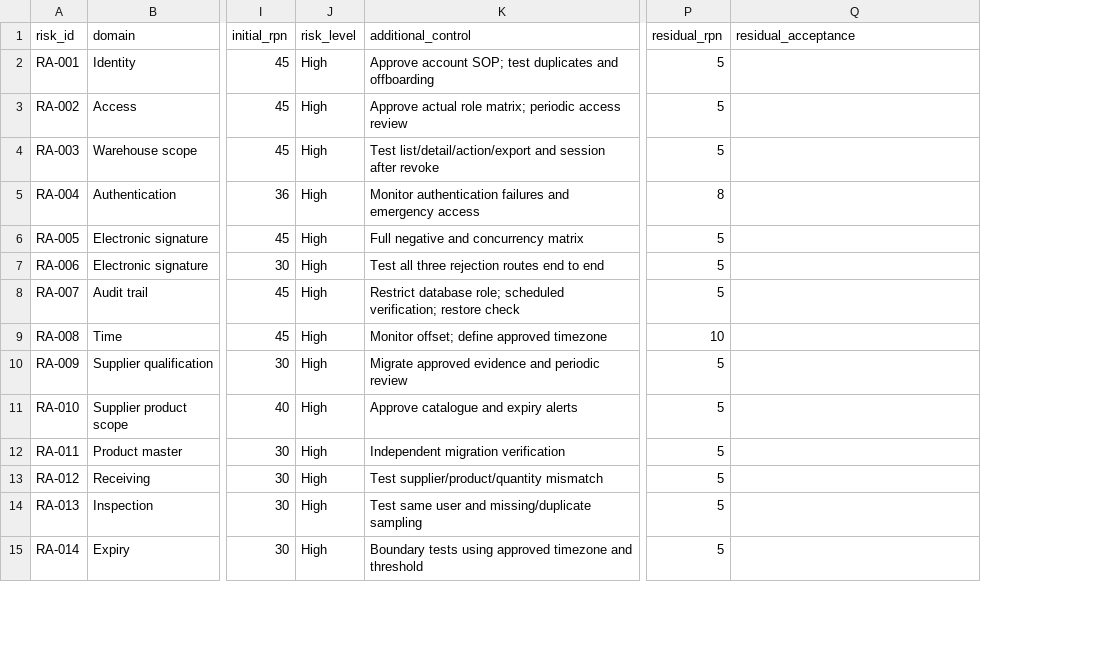
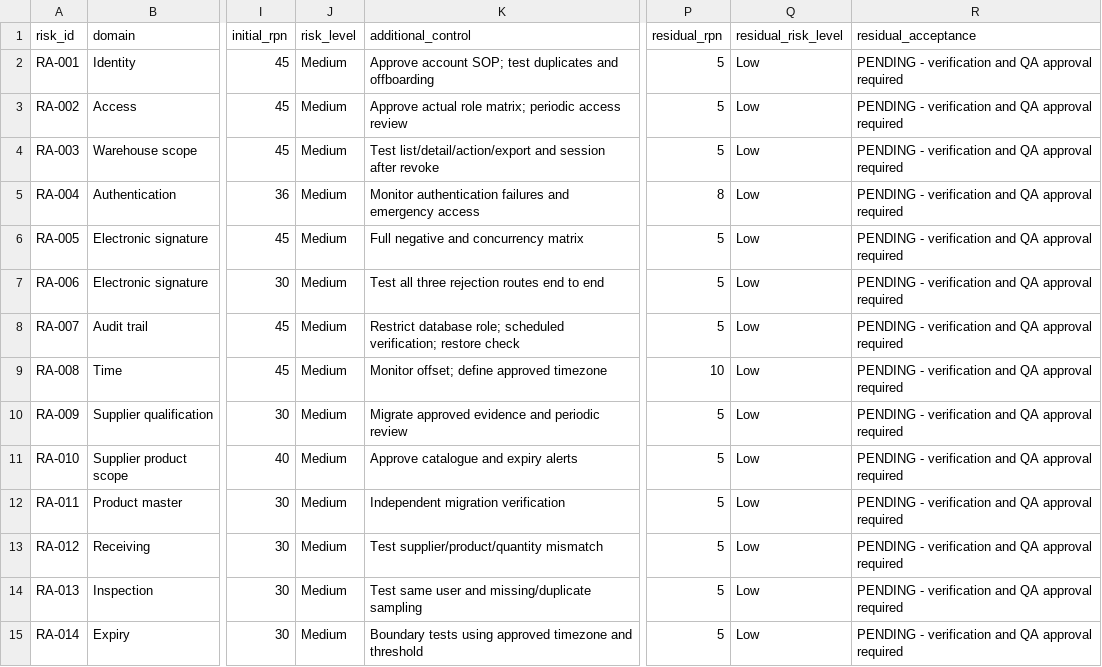
Before and after one commit to AllenMGu/WMS, a CSV file: docs/csv-validation/records/risk_assessment.csv, drawn as a sheet; only a part is shown, gaps mark what is left out; addresses are those after the commit; the diff covers the shown part only; the diff names each change by its address in the sheet, - before the commit and + after, or states it on an @@ line.

Commit message:
docs(csv): align risk ratings and acceptance state

```diff
--- a/docs/csv-validation/records/risk_assessment.csv
+++ b/docs/csv-validation/records/risk_assessment.csv
+column Q (residual_risk_level), rows 2-15: all Low
-J2:J15 (risk_level): High
+J2:J15 (risk_level): Medium
-R2:R15 (residual_acceptance): (empty)
+R2:R15 (residual_acceptance): PENDING - verification and QA approval required
```
Also changed, not shown: 31 edited cells elsewhere in this file.
